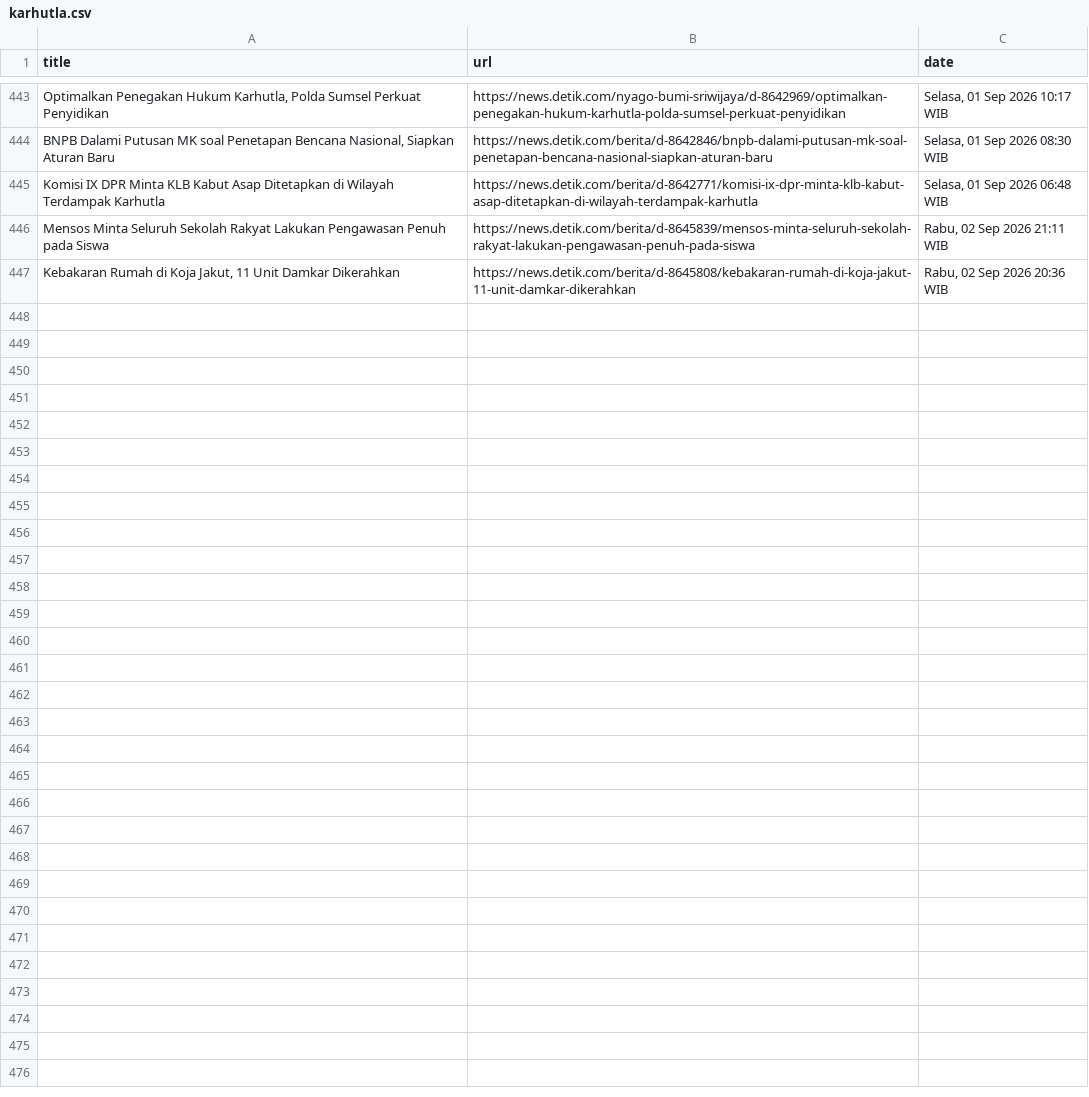
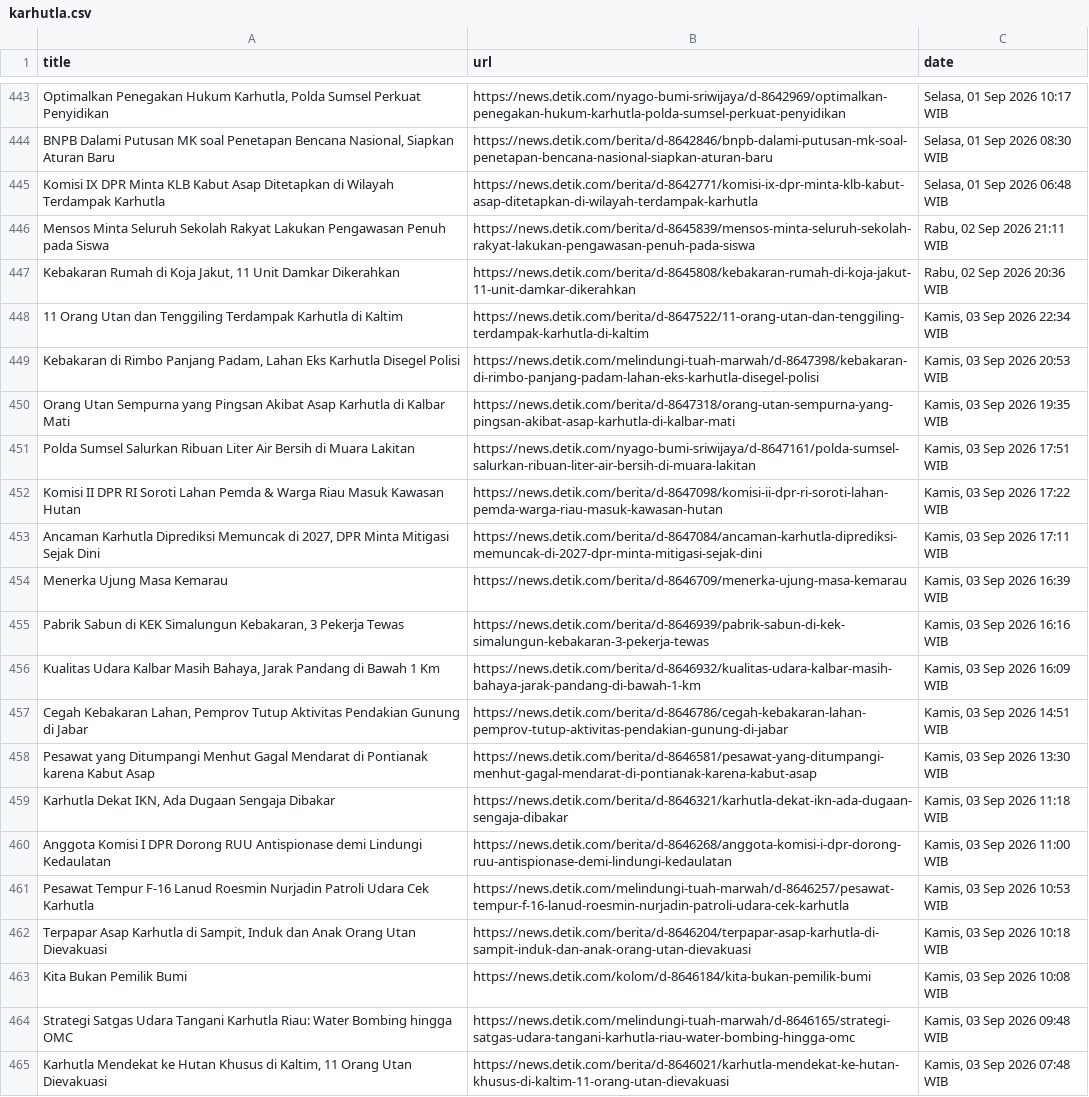
Before and after one commit to Aldiansyah-ar/AutomatedScraper, a CSV file: karhutla.csv, drawn as a sheet; only a part is shown, gaps mark what is left out; the diff names each change by its address in the sheet, - before the commit and + after, or states it on an @@ line.

```diff
--- a/karhutla.csv
+++ b/karhutla.csv
+row 448: 11 Orang Utan dan Tenggiling Terdampak Karhutla di Kaltim | https://news.detik.com/berita/d-8647522/11-orang-utan-dan-tenggiling-terdampak-karhutla-di-kaltim | Kamis, 03 Sep 2026 22:34 WIB
+row 449: Kebakaran di Rimbo Panjang Padam, Lahan Eks Karhutla Disegel Polisi | https://news.detik.com/melindungi-tuah-marwah/d-8647398/kebakaran-di-rimbo-panjang-padam-lahan-eks-karhutla-disegel-polisi | Kamis, 03 Sep 2026 20:53 WIB
+row 450: Orang Utan Sempurna yang Pingsan Akibat Asap Karhutla di Kalbar Mati | https://news.detik.com/berita/d-8647318/orang-utan-sempurna-yang-pingsan-akibat-asap-karhutla-di-kalbar-mati | Kamis, 03 Sep 2026 19:35 WIB
+row 451: Polda Sumsel Salurkan Ribuan Liter Air Bersih di Muara Lakitan | https://news.detik.com/nyago-bumi-sriwijaya/d-8647161/polda-sumsel-salurkan-ribuan-liter-air-bersih-di-muara-lakitan | Kamis, 03 Sep 2026 17:51 WIB
+row 452: Komisi II DPR RI Soroti Lahan Pemda & Warga Riau Masuk Kawasan Hutan | https://news.detik.com/berita/d-8647098/komisi-ii-dpr-ri-soroti-lahan-pemda-warga-riau-masuk-kawasan-hutan | Kamis, 03 Sep 2026 17:22 WIB
+row 453: Ancaman Karhutla Diprediksi Memuncak di 2027, DPR Minta Mitigasi Sejak Dini | https://news.detik.com/berita/d-8647084/ancaman-karhutla-diprediksi-memuncak-di-2027-dpr-minta-mitigasi-sejak-dini | Kamis, 03 Sep 2026 17:11 WIB
+row 454: Menerka Ujung Masa Kemarau | https://news.detik.com/berita/d-8646709/menerka-ujung-masa-kemarau | Kamis, 03 Sep 2026 16:39 WIB
+row 455: Pabrik Sabun di KEK Simalungun Kebakaran, 3 Pekerja Tewas | https://news.detik.com/berita/d-8646939/pabrik-sabun-di-kek-simalungun-kebakaran-3-pekerja-tewas | Kamis, 03 Sep 2026 16:16 WIB
+row 456: Kualitas Udara Kalbar Masih Bahaya, Jarak Pandang di Bawah 1 Km | https://news.detik.com/berita/d-8646932/kualitas-udara-kalbar-masih-bahaya-jarak-pandang-di-bawah-1-km | Kamis, 03 Sep 2026 16:09 WIB
+row 457: Cegah Kebakaran Lahan, Pemprov Tutup Aktivitas Pendakian Gunung di Jabar | https://news.detik.com/berita/d-8646786/cegah-kebakaran-lahan-pemprov-tutup-aktivitas-pendakian-gunung-di-jabar | Kamis, 03 Sep 2026 14:51 WIB
+row 458: Pesawat yang Ditumpangi Menhut Gagal Mendarat di Pontianak karena Kabut Asap | https://news.detik.com/berita/d-8646581/pesawat-yang-ditumpangi-menhut-gagal-mendarat-di-pontianak-karena-kabut-asap | Kamis, 03 Sep 2026 13:30 WIB
+row 459: Karhutla Dekat IKN, Ada Dugaan Sengaja Dibakar | https://news.detik.com/berita/d-8646321/karhutla-dekat-ikn-ada-dugaan-sengaja-dibakar | Kamis, 03 Sep 2026 11:18 WIB
+row 460: Anggota Komisi I DPR Dorong RUU Antispionase demi Lindungi Kedaulatan | https://news.detik.com/berita/d-8646268/anggota-komisi-i-dpr-dorong-ruu-antispionase-demi-lindungi-kedaulatan | Kamis, 03 Sep 2026 11:00 WIB
+row 461: Pesawat Tempur F-16 Lanud Roesmin Nurjadin Patroli Udara Cek Karhutla | https://news.detik.com/melindungi-tuah-marwah/d-8646257/pesawat-tempur-f-16-lanud-roesmin-nurjadin-patroli-udara-cek-karhutla | Kamis, 03 Sep 2026 10:53 WIB
+row 462: Terpapar Asap Karhutla di Sampit, Induk dan Anak Orang Utan Dievakuasi | https://news.detik.com/berita/d-8646204/terpapar-asap-karhutla-di-sampit-induk-dan-anak-orang-utan-dievakuasi | Kamis, 03 Sep 2026 10:18 WIB
+row 463: Kita Bukan Pemilik Bumi | https://news.detik.com/kolom/d-8646184/kita-bukan-pemilik-bumi | Kamis, 03 Sep 2026 10:08 WIB
+row 464: Strategi Satgas Udara Tangani Karhutla Riau: Water Bombing hingga OMC | https://news.detik.com/melindungi-tuah-marwah/d-8646165/strategi-satgas-udara-tangani-karhutla-riau-water-bombing-hingga-omc | Kamis, 03 Sep 2026 09:48 WIB
+row 465: Karhutla Mendekat ke Hutan Khusus di Kaltim, 11 Orang Utan Dievakuasi | https://news.detik.com/berita/d-8646021/karhutla-mendekat-ke-hutan-khusus-di-kaltim-11-orang-utan-dievakuasi | Kamis, 03 Sep 2026 07:48 WIB
```
Also changed, not shown: gempantt.csv.
